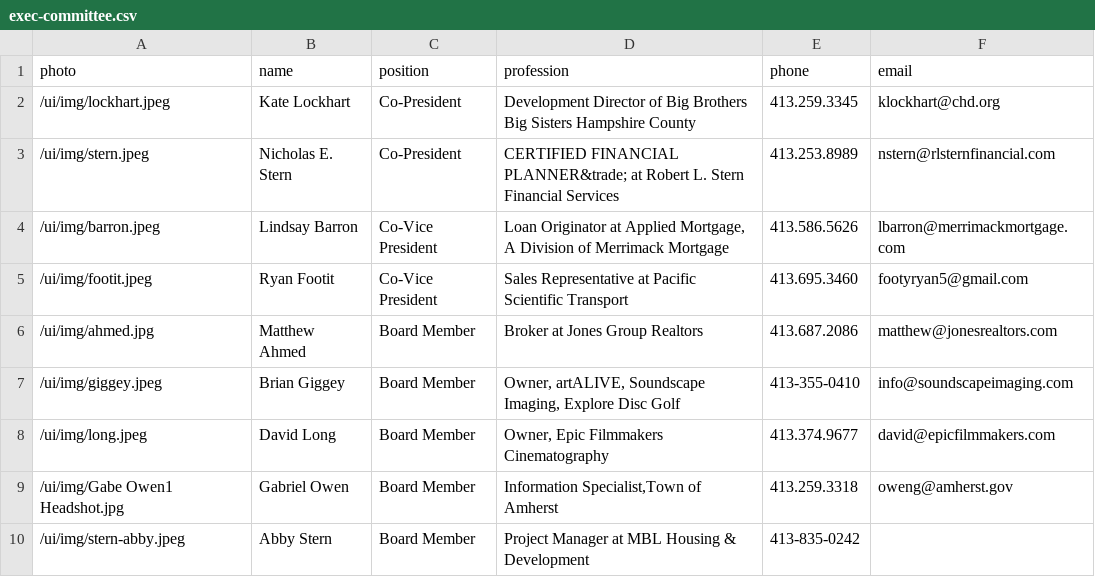
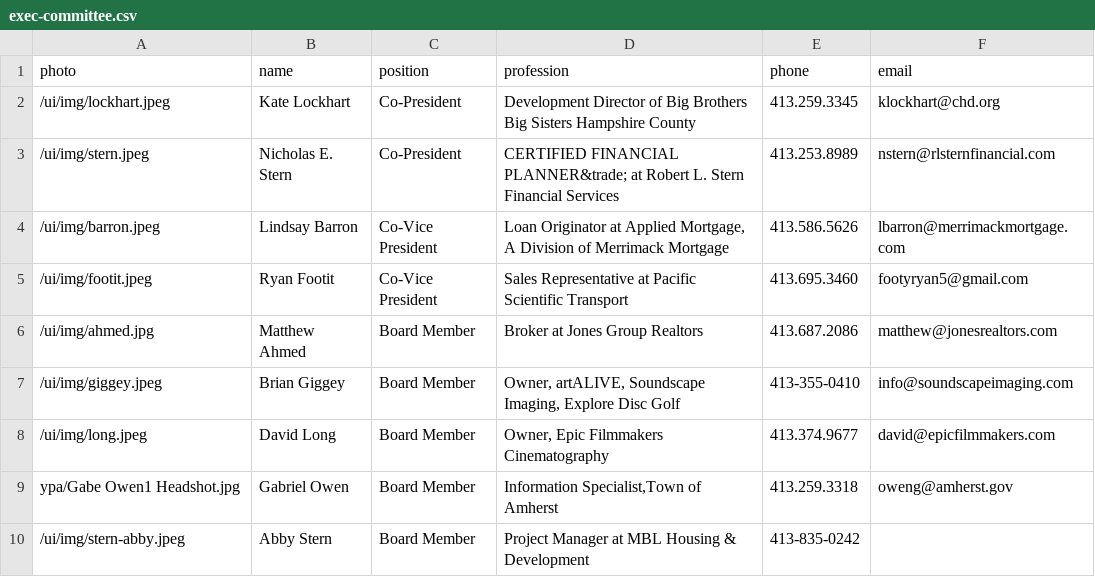
Before and after one commit to clearbold/ayp, a CSV file: _data/exec-committee.csv, drawn as a sheet.

Commit message:
Update exec-committee.csv

```diff
--- a/_data/exec-committee.csv
+++ b/_data/exec-committee.csv
@@ -8,3 +8,3 @@
 "/ui/img/long.jpeg","David Long","Board Member","Owner, Epic Filmmakers Cinematography","413.374.9677","david@epicfilmmakers.com"
-"/ui/img/Gabe Owen1 Headshot.jpg","Gabriel Owen","Board Member","Information Specialist,Town of Amherst","413.259.3318","oweng@amherst.gov"
+"ypa/Gabe Owen1 Headshot.jpg","Gabriel Owen","Board Member","Information Specialist,Town of Amherst","413.259.3318","oweng@amherst.gov"
 "/ui/img/stern-abby.jpeg","Abby Stern","Board Member","Project Manager at MBL Housing & Development","413-835-0242",""
```
